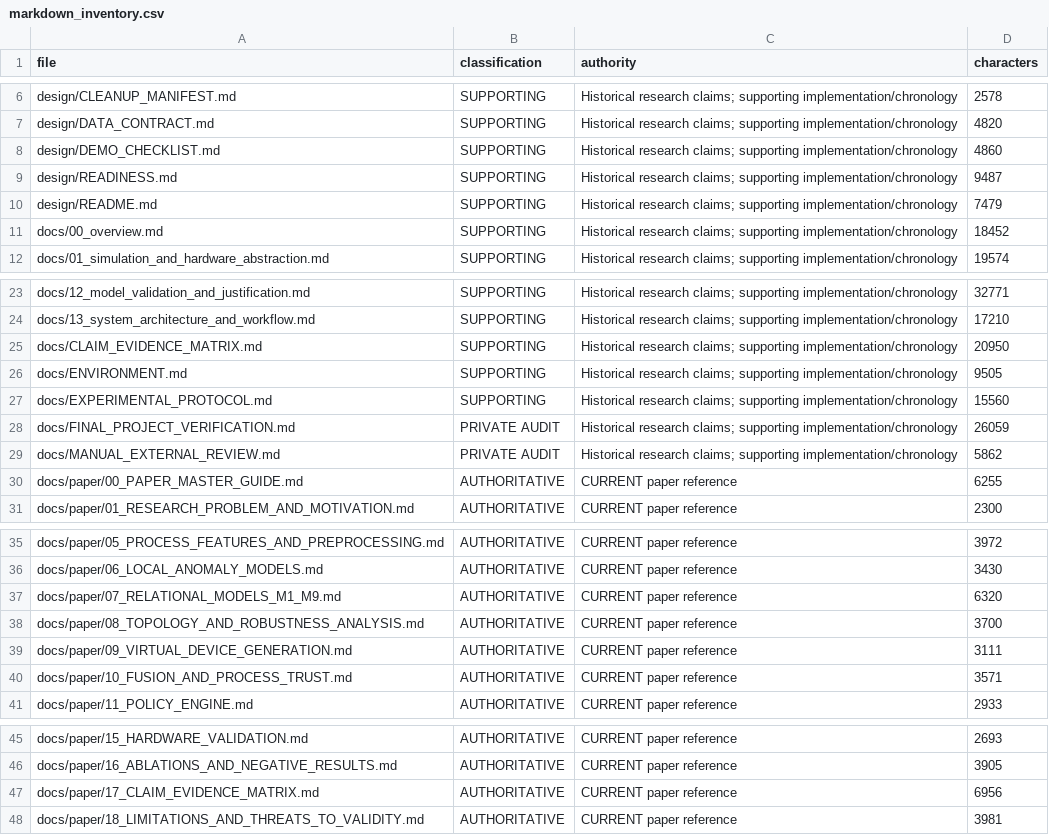
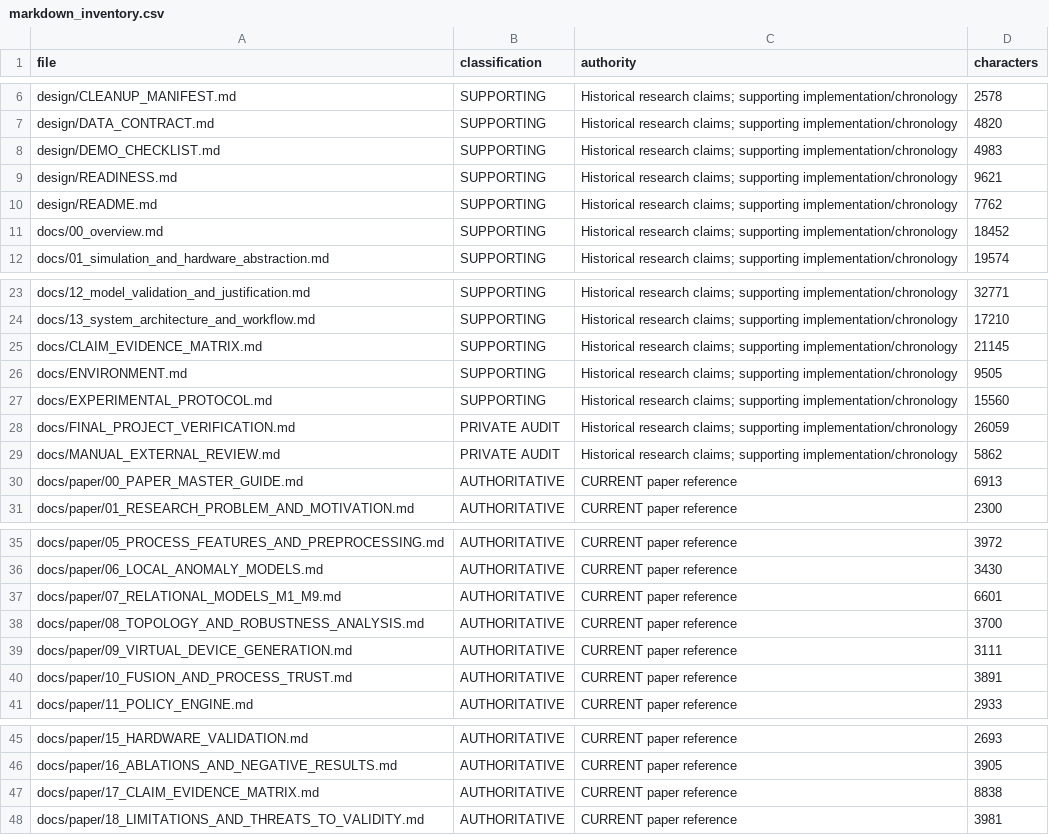
Before and after one commit to mritula2311/Zero-Trust-CPS, a CSV file: results/final_verification/markdown_inventory.csv, drawn as a sheet; only a part is shown, gaps mark what is left out; the diff covers the shown part only.

```diff
--- a/results/final_verification/markdown_inventory.csv
+++ b/results/final_verification/markdown_inventory.csv
@@ -7,5 +7,5 @@ design/CLEANUP_MANIFEST.md,SUPPORTING,Historical research claims; supporting imp
 design/DATA_CONTRACT.md,SUPPORTING,Historical research claims; supporting implementation/chronology,4820
-design/DEMO_CHECKLIST.md,SUPPORTING,Historical research claims; supporting implementation/chronology,4860
-design/READINESS.md,SUPPORTING,Historical research claims; supporting implementation/chronology,9487
-design/README.md,SUPPORTING,Historical research claims; supporting implementation/chronology,7479
+design/DEMO_CHECKLIST.md,SUPPORTING,Historical research claims; supporting implementation/chronology,4983
+design/READINESS.md,SUPPORTING,Historical research claims; supporting implementation/chronology,9621
+design/README.md,SUPPORTING,Historical research claims; supporting implementation/chronology,7762
 docs/00_overview.md,SUPPORTING,Historical research claims; supporting implementation/chronology,18452
@@ -24,3 +24,3 @@ docs/12_model_validation_and_justification.md,SUPPORTING,Historical research cla
 docs/13_system_architecture_and_workflow.md,SUPPORTING,Historical research claims; supporting implementation/chronology,17210
-docs/CLAIM_EVIDENCE_MATRIX.md,SUPPORTING,Historical research claims; supporting implementation/chronology,20950
+docs/CLAIM_EVIDENCE_MATRIX.md,SUPPORTING,Historical research claims; supporting implementation/chronology,21145
 docs/ENVIRONMENT.md,SUPPORTING,Historical research claims; supporting implementation/chronology,9505
@@ -29,3 +29,3 @@ docs/FINAL_PROJECT_VERIFICATION.md,PRIVATE AUDIT,Historical research claims; sup
 docs/MANUAL_EXTERNAL_REVIEW.md,PRIVATE AUDIT,Historical research claims; supporting implementation/chronology,5862
-docs/paper/00_PAPER_MASTER_GUIDE.md,AUTHORITATIVE,CURRENT paper reference,6255
+docs/paper/00_PAPER_MASTER_GUIDE.md,AUTHORITATIVE,CURRENT paper reference,6913
 docs/paper/01_RESEARCH_PROBLEM_AND_MOTIVATION.md,AUTHORITATIVE,CURRENT paper reference,2300
@@ -36,6 +36,6 @@ docs/paper/05_PROCESS_FEATURES_AND_PREPROCESSING.md,AUTHORITATIVE,CURRENT paper
 docs/paper/06_LOCAL_ANOMALY_MODELS.md,AUTHORITATIVE,CURRENT paper reference,3430
-docs/paper/07_RELATIONAL_MODELS_M1_M9.md,AUTHORITATIVE,CURRENT paper reference,6320
+docs/paper/07_RELATIONAL_MODELS_M1_M9.md,AUTHORITATIVE,CURRENT paper reference,6601
 docs/paper/08_TOPOLOGY_AND_ROBUSTNESS_ANALYSIS.md,AUTHORITATIVE,CURRENT paper reference,3700
 docs/paper/09_VIRTUAL_DEVICE_GENERATION.md,AUTHORITATIVE,CURRENT paper reference,3111
-docs/paper/10_FUSION_AND_PROCESS_TRUST.md,AUTHORITATIVE,CURRENT paper reference,3571
+docs/paper/10_FUSION_AND_PROCESS_TRUST.md,AUTHORITATIVE,CURRENT paper reference,3891
 docs/paper/11_POLICY_ENGINE.md,AUTHORITATIVE,CURRENT paper reference,2933
@@ -46,3 +46,3 @@ docs/paper/15_HARDWARE_VALIDATION.md,AUTHORITATIVE,CURRENT paper reference,2693
 docs/paper/16_ABLATIONS_AND_NEGATIVE_RESULTS.md,AUTHORITATIVE,CURRENT paper reference,3905
-docs/paper/17_CLAIM_EVIDENCE_MATRIX.md,AUTHORITATIVE,CURRENT paper reference,6956
+docs/paper/17_CLAIM_EVIDENCE_MATRIX.md,AUTHORITATIVE,CURRENT paper reference,8838
 docs/paper/18_LIMITATIONS_AND_THREATS_TO_VALIDITY.md,AUTHORITATIVE,CURRENT paper reference,3981
```
Also changed, not shown: 2 edited cells elsewhere in this file, results/final_verification/stale_claim_occurrences.csv, 4 other files.
